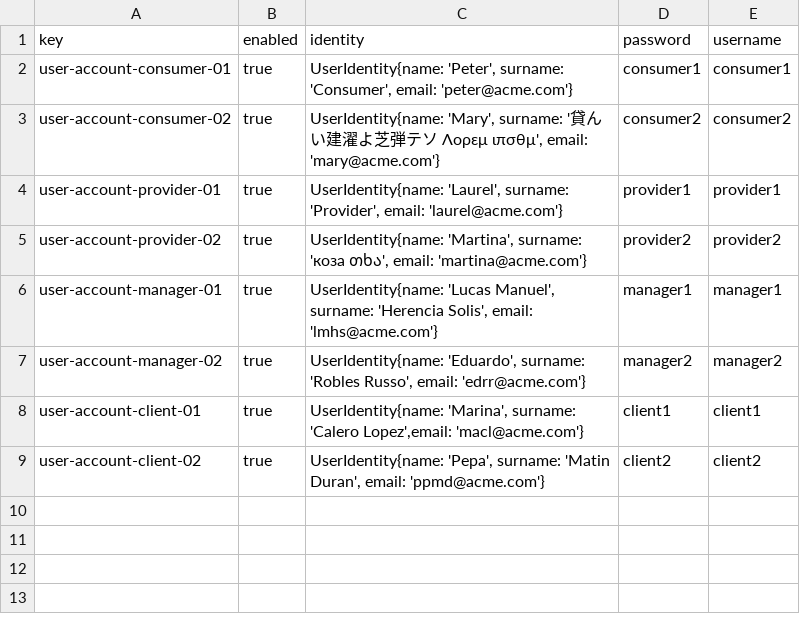
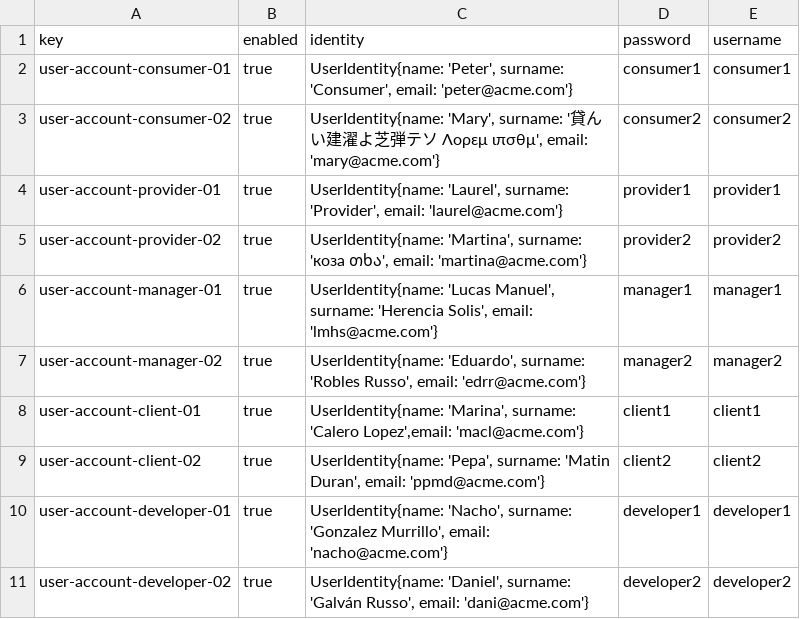
Before and after one commit to luchersol/Acme-SF-D03, a CSV file: src/main/webapp/WEB-INF/resources/sample-data/user-account.csv, drawn as a sheet.

```diff
--- a/src/main/webapp/WEB-INF/resources/sample-data/user-account.csv
+++ b/src/main/webapp/WEB-INF/resources/sample-data/user-account.csv
@@ -9 +9,3 @@ user-account-client-01,true,"UserIdentity{name: 'Marina', surname: 'Calero Lopez
 user-account-client-02,true,"UserIdentity{name: 'Pepa', surname: 'Matin Duran', email: 'ppmd@acme.com'}",client2,client2
+user-account-developer-01,true,"UserIdentity{name: 'Nacho', surname: 'Gonzalez Murrillo', email: 'nacho@acme.com'}",developer1,developer1
+user-account-developer-02,true,"UserIdentity{name: 'Daniel', surname: 'Galván Russo', email: 'dani@acme.com'}",developer2,developer2
```
Also changed, not shown: 1 other file.
